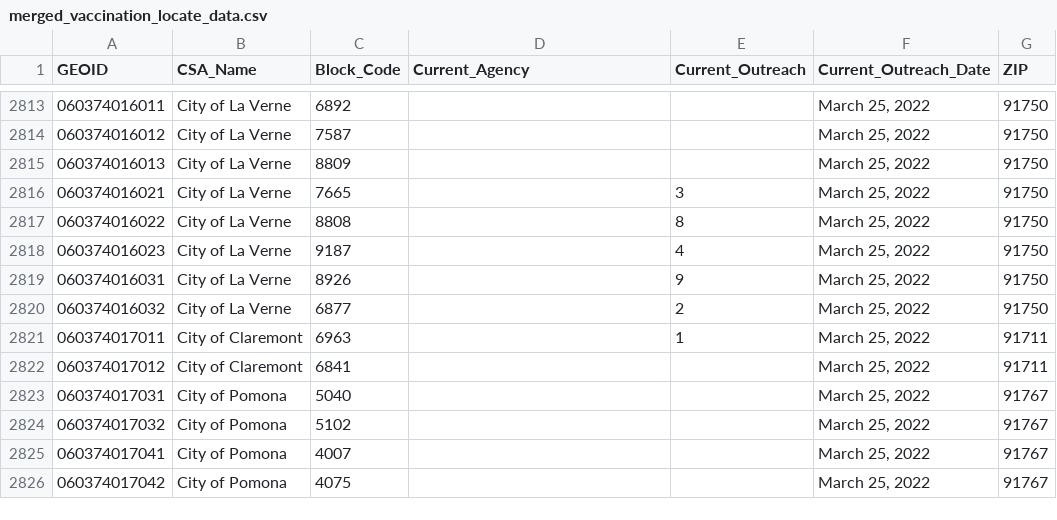
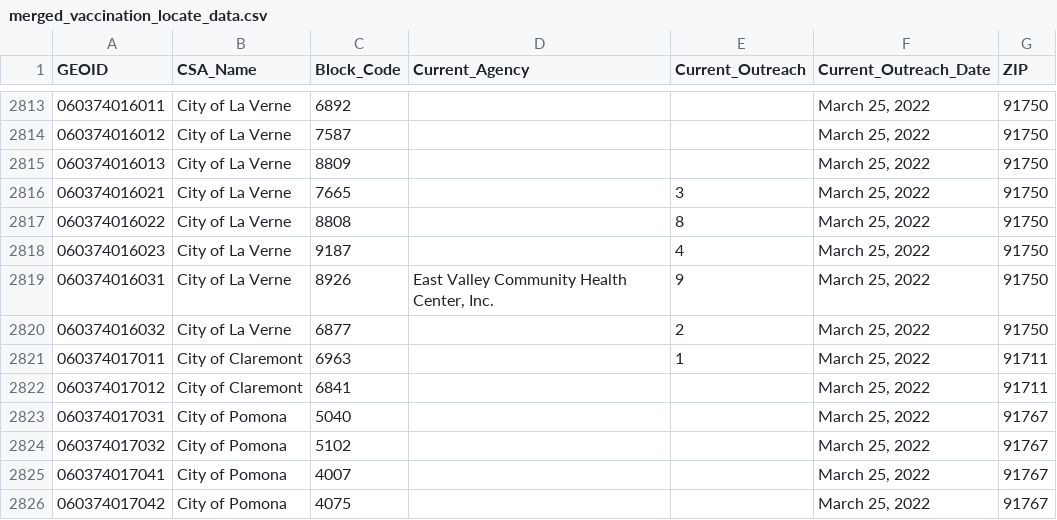
Before and after one commit to CHC-INC/chs-mapping, a CSV file: data/merged_vaccination_locate_data.csv, drawn as a sheet; only a part is shown, gaps mark what is left out.

```diff
--- a/data/merged_vaccination_locate_data.csv
+++ b/data/merged_vaccination_locate_data.csv
@@ -2818,3 +2818,3 @@
 "060374016023","City of La Verne",9187,,4,"March 25, 2022",91750
-"060374016031","City of La Verne",8926,,9,"March 25, 2022",91750
+"060374016031","City of La Verne",8926,"East Valley Community Health Center, Inc.",9,"March 25, 2022",91750
 "060374016032","City of La Verne",6877,,2,"March 25, 2022",91750
```
Also changed, not shown: 1 other file.
